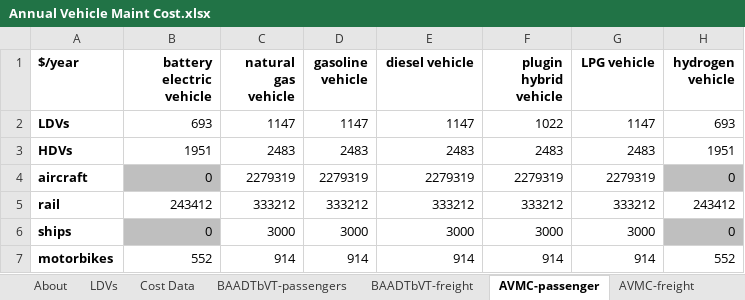
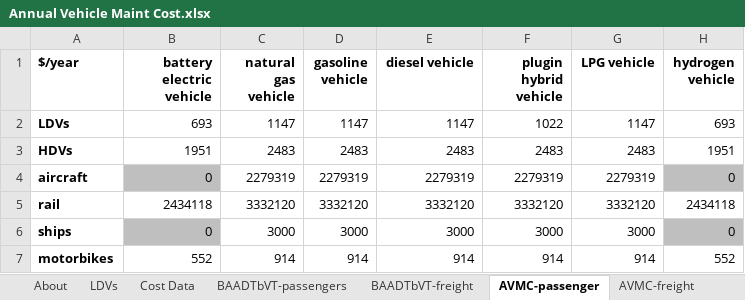
Before and after one commit to EnergyInnovation/eps-nebraska, an Excel workbook: InputData/trans/AVMC/Annual Vehicle Maint Cost.xlsx, sheet AVMC-passenger, drawn as a sheet; values as stored, in another font and other column widths than the file's, no borders; the diff names each change by its address in the sheet, - before the commit and + after, or states it on an @@ line.

```diff
--- a/InputData/trans/AVMC/Annual Vehicle Maint Cost.xlsx (sheet AVMC-passenger)
+++ b/InputData/trans/AVMC/Annual Vehicle Maint Cost.xlsx (sheet AVMC-passenger)
-B5 (battery electric vehicle): 243412
+B5 (battery electric vehicle): 2434118
-C5 (natural gas vehicle): 333212
+C5 (natural gas vehicle): 3332120
-D5 (gasoline vehicle): 333212
+D5 (gasoline vehicle): 3332120
-E5 (diesel vehicle): 333212
+E5 (diesel vehicle): 3332120
-F5 (plugin hybrid vehicle): 333212
+F5 (plugin hybrid vehicle): 3332120
-G5 (LPG vehicle): 333212
+G5 (LPG vehicle): 3332120
-H5 (hydrogen vehicle): 243412
+H5 (hydrogen vehicle): 2434118
```
Also changed, not shown: sheet About, InputData/trans/RTMF/Recipient Transportation Mode Fractions.xlsx, 14 other files.
